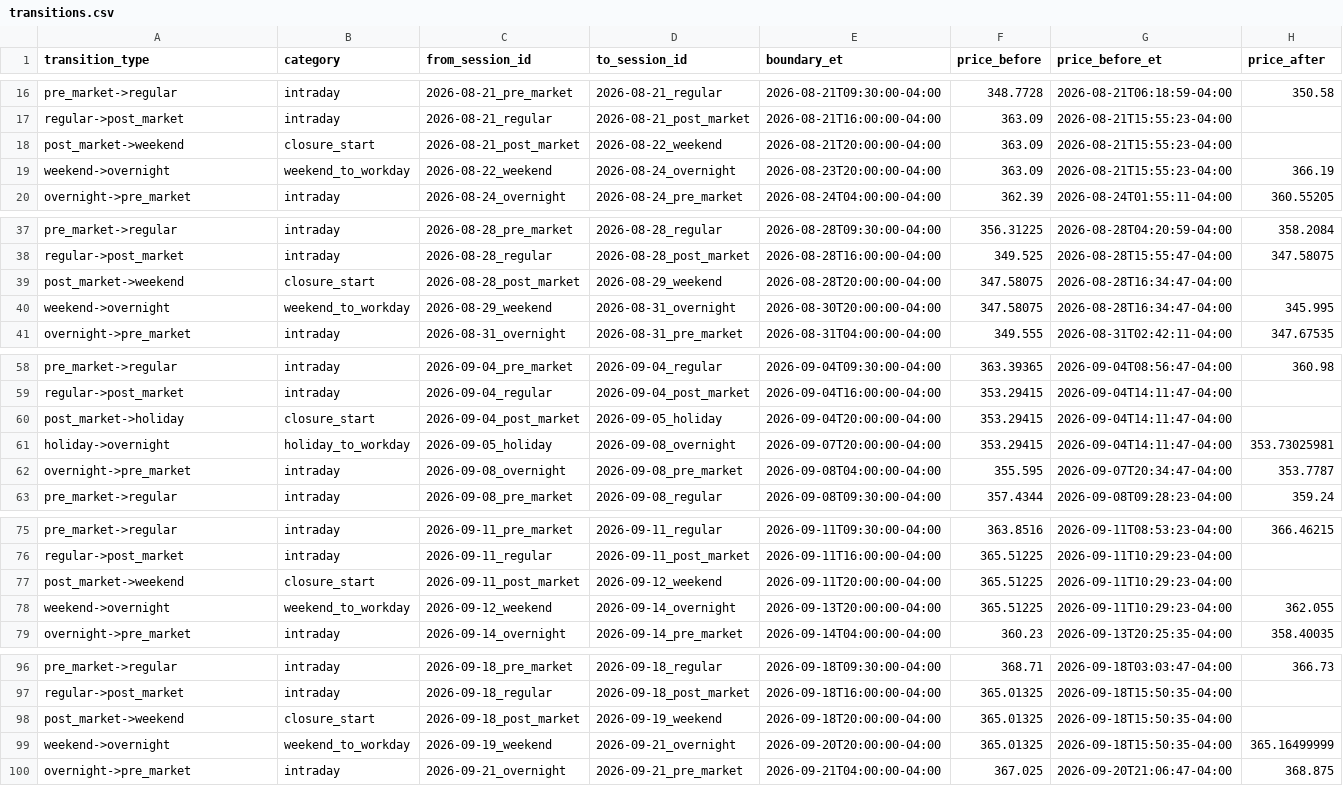
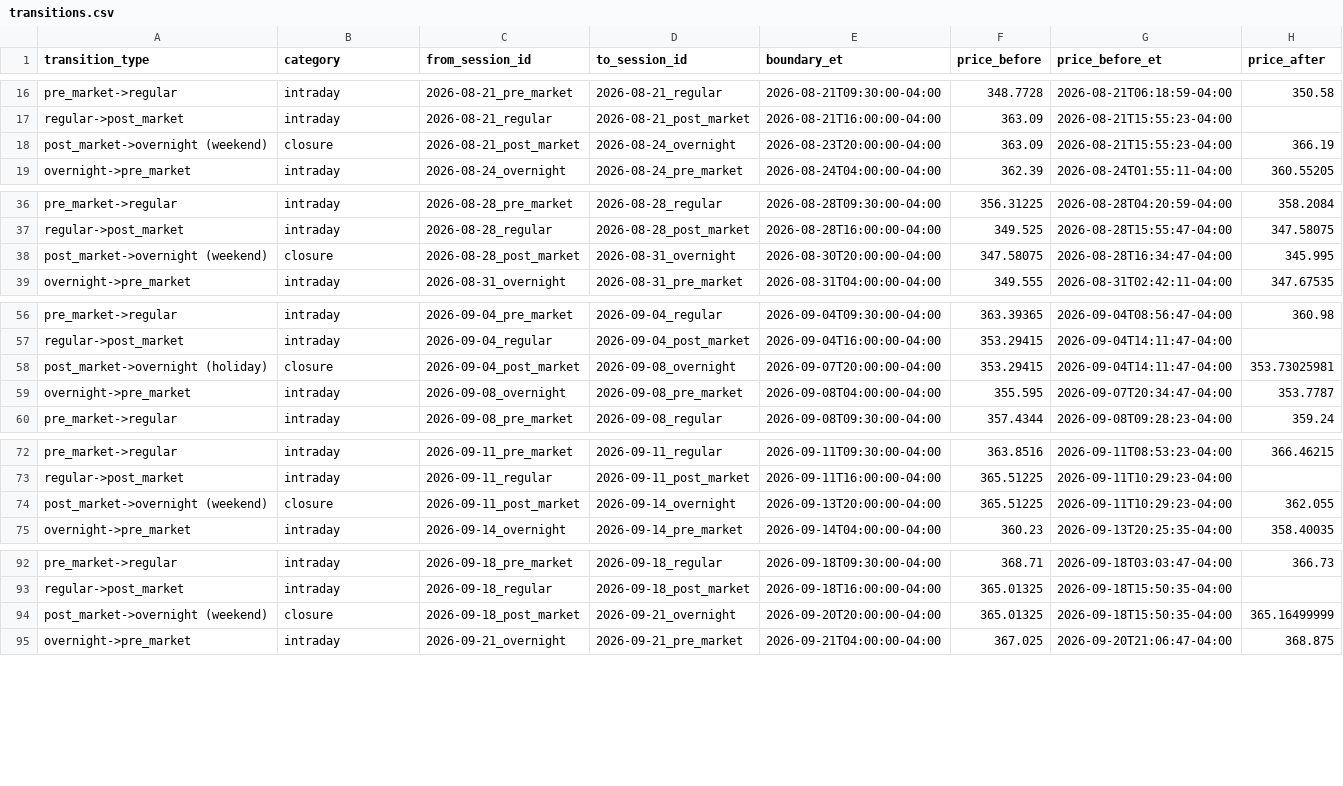
Before and after one commit to Robert29000/tokenized-price-feed-research, a CSV file: output/TSLA/transitions.csv, drawn as a sheet; only a part is shown, gaps mark what is left out; removed rows and columns are numbered as before the commit, all else as after; rows hold the shown columns only; the diff covers the shown part only; the diff names each change by its address in the sheet, - before the commit and + after, or states it on an @@ line.

Commit message:
Fix calculations during weekend transitions

```diff
--- a/output/TSLA/transitions.csv
+++ b/output/TSLA/transitions.csv
-row 18: post_market->weekend | closure_start | 2026-08-21_post_market | 2026-08-22_weekend | 2026-08-21T20:00:00-04:00 | 363.09 | 2026-08-21T15:55:23-04:00
-A18 (transition_type): weekend->overnight
+A18 (transition_type): post_market->overnight (weekend)
-B18 (category): weekend_to_workday
+B18 (category): closure
-C18 (from_session_id): 2026-08-22_weekend
+C18 (from_session_id): 2026-08-21_post_market
-row 39: post_market->weekend | closure_start | 2026-08-28_post_market | 2026-08-29_weekend | 2026-08-28T20:00:00-04:00 | 347.58075 | 2026-08-28T16:34:47-04:00
-A38 (transition_type): weekend->overnight
+A38 (transition_type): post_market->overnight (weekend)
-B38 (category): weekend_to_workday
+B38 (category): closure
-C38 (from_session_id): 2026-08-29_weekend
+C38 (from_session_id): 2026-08-28_post_market
-row 60: post_market->holiday | closure_start | 2026-09-04_post_market | 2026-09-05_holiday | 2026-09-04T20:00:00-04:00 | 353.29415 | 2026-09-04T14:11:47-04:00
-A58 (transition_type): holiday->overnight
+A58 (transition_type): post_market->overnight (holiday)
-B58 (category): holiday_to_workday
+B58 (category): closure
-C58 (from_session_id): 2026-09-05_holiday
+C58 (from_session_id): 2026-09-04_post_market
-row 77: post_market->weekend | closure_start | 2026-09-11_post_market | 2026-09-12_weekend | 2026-09-11T20:00:00-04:00 | 365.51225 | 2026-09-11T10:29:23-04:00
-A74 (transition_type): weekend->overnight
+A74 (transition_type): post_market->overnight (weekend)
-B74 (category): weekend_to_workday
+B74 (category): closure
-C74 (from_session_id): 2026-09-12_weekend
+C74 (from_session_id): 2026-09-11_post_market
-row 98: post_market->weekend | closure_start | 2026-09-18_post_market | 2026-09-19_weekend | 2026-09-18T20:00:00-04:00 | 365.01325 | 2026-09-18T15:50:35-04:00
-A94 (transition_type): weekend->overnight
+A94 (transition_type): post_market->overnight (weekend)
-B94 (category): weekend_to_workday
+B94 (category): closure
-C94 (from_session_id): 2026-09-19_weekend
+C94 (from_session_id): 2026-09-18_post_market
```
Also changed, not shown: 4 removed rows and 9 edited cells elsewhere in this file, output/GOOGL/transitions.csv, output/NVDA/transitions.csv, 4 other files.
